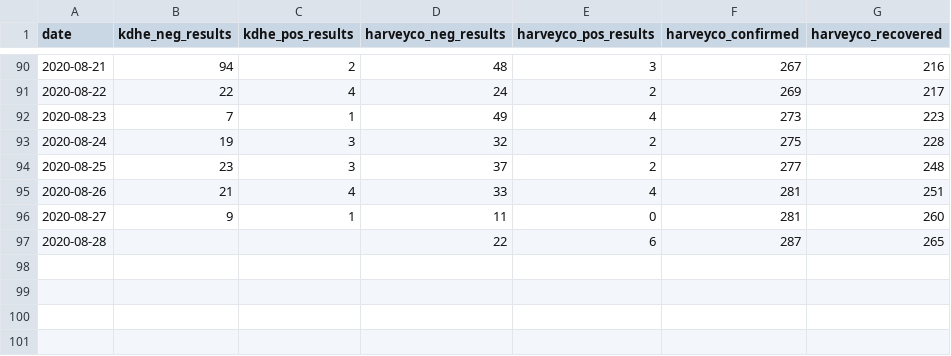
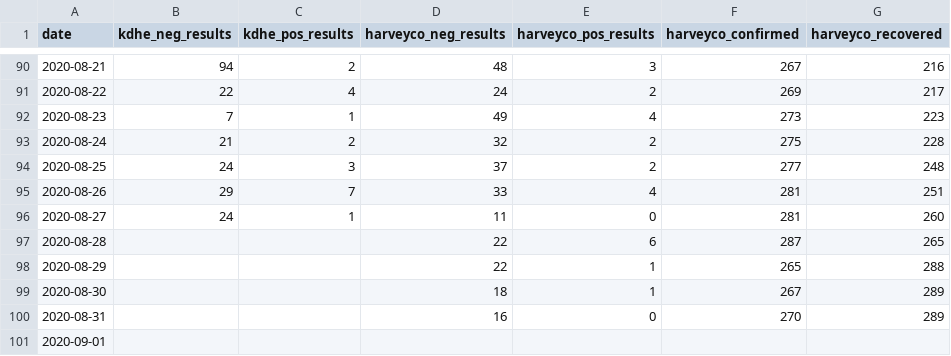
Before and after one commit to jgoerzen/covid19-data, a CSV file: harveycodata.csv, drawn as a sheet; only a part is shown, gaps mark what is left out.

Commit message:
data update

```diff
--- a/harveycodata.csv
+++ b/harveycodata.csv
@@ -92,6 +92,10 @@ date,kdhe_neg_results,kdhe_pos_results,harveyco_neg_results,harveyco_pos_results
 2020-08-23,7,1,49,4,273,223
-2020-08-24,19,3,32,2,275,228
-2020-08-25,23,3,37,2,277,248
-2020-08-26,21,4,33,4,281,251
-2020-08-27,9,1,11,0,281,260
+2020-08-24,21,2,32,2,275,228
+2020-08-25,24,3,37,2,277,248
+2020-08-26,29,7,33,4,281,251
+2020-08-27,24,1,11,0,281,260
 2020-08-28,,,22,6,287,265
+2020-08-29,,,22,1,265,288
+2020-08-30,,,18,1,267,289
+2020-08-31,,,16,0,270,289
+2020-09-01,,,,,,
```
